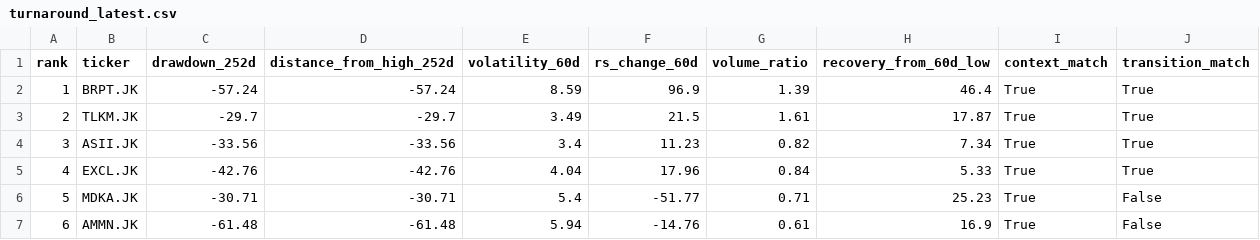
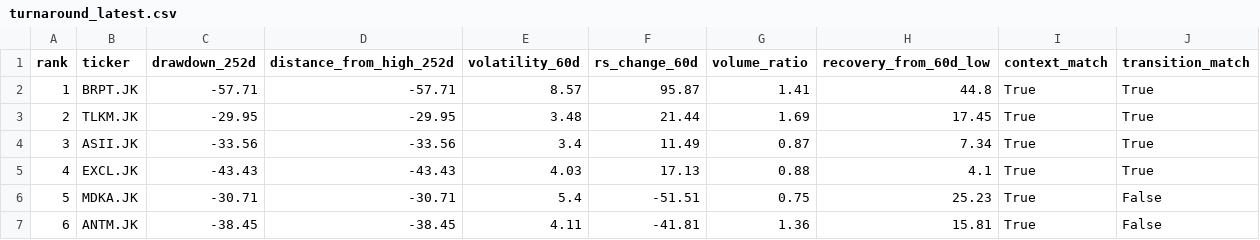
Before and after one commit to InitialJawa/indonesia-stock-intelligence, a CSV file: data/current/turnaround_latest.csv, drawn as a sheet; only a part is shown; the diff covers the shown part only.

```diff
--- a/data/current/turnaround_latest.csv
+++ b/data/current/turnaround_latest.csv
@@ -1,7 +1,7 @@
 rank,ticker,drawdown_252d,distance_from_high_252d,volatility_60d,rs_change_60d,volume_ratio,recovery_from_60d_low,context_match,transition_match
-1,BRPT.JK,-57.24,-57.24,8.59,96.9,1.39,46.4,True,True
-2,TLKM.JK,-29.7,-29.7,3.49,21.5,1.61,17.87,True,True
-3,ASII.JK,-33.56,-33.56,3.4,11.23,0.82,7.34,True,True
-4,EXCL.JK,-42.76,-42.76,4.04,17.96,0.84,5.33,True,True
-5,MDKA.JK,-30.71,-30.71,5.4,-51.77,0.71,25.23,True,False
-6,AMMN.JK,-61.48,-61.48,5.94,-14.76,0.61,16.9,True,False
+1,BRPT.JK,-57.71,-57.71,8.57,95.87,1.41,44.8,True,True
+2,TLKM.JK,-29.95,-29.95,3.48,21.44,1.69,17.45,True,True
+3,ASII.JK,-33.56,-33.56,3.4,11.49,0.87,7.34,True,True
+4,EXCL.JK,-43.43,-43.43,4.03,17.13,0.88,4.1,True,True
+5,MDKA.JK,-30.71,-30.71,5.4,-51.51,0.75,25.23,True,False
+6,ANTM.JK,-38.45,-38.45,4.11,-41.81,1.36,15.81,True,False
```
Also changed, not shown: 126 edited cells elsewhere in this file, data/current/exit_watchlist_latest.csv, 10 other files.
